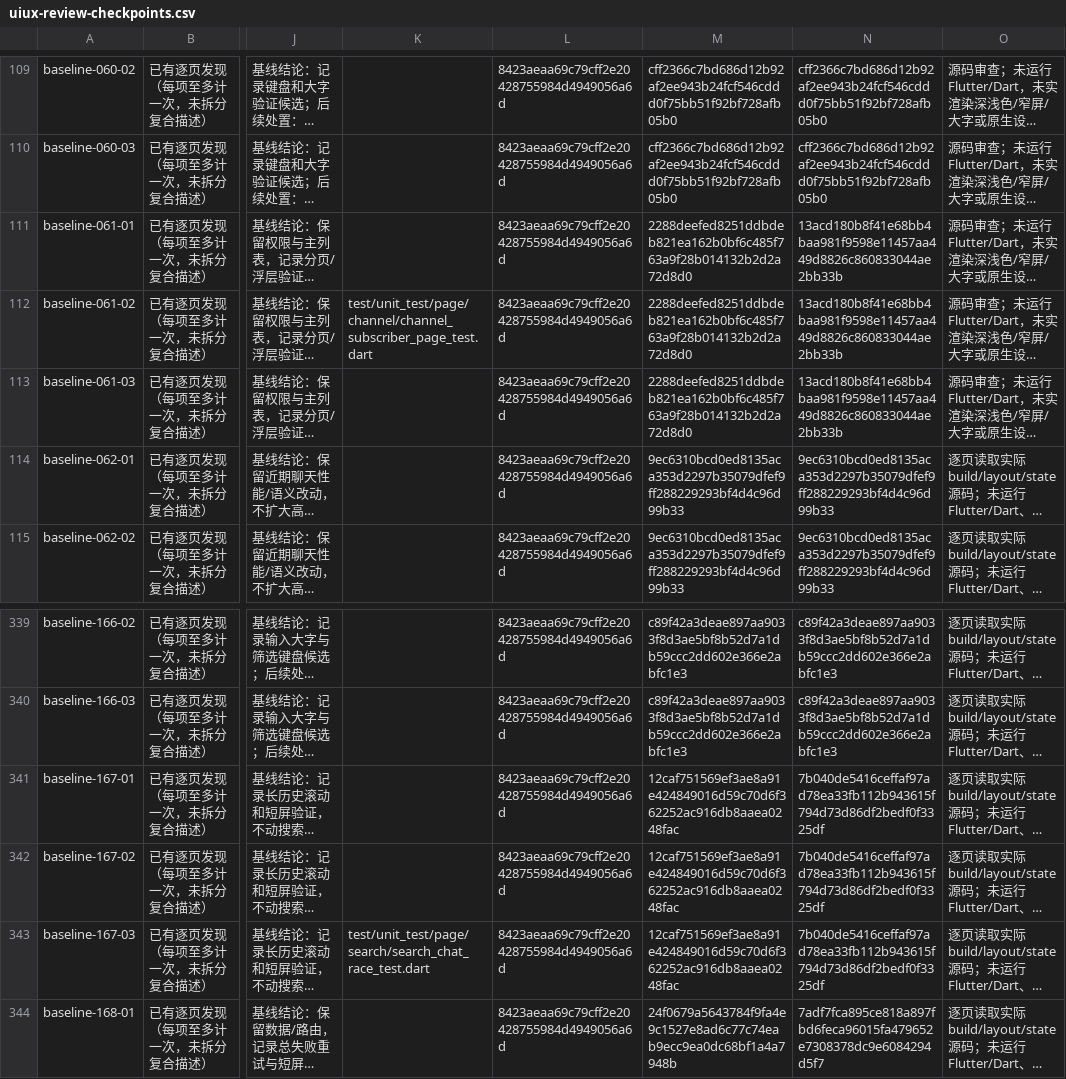
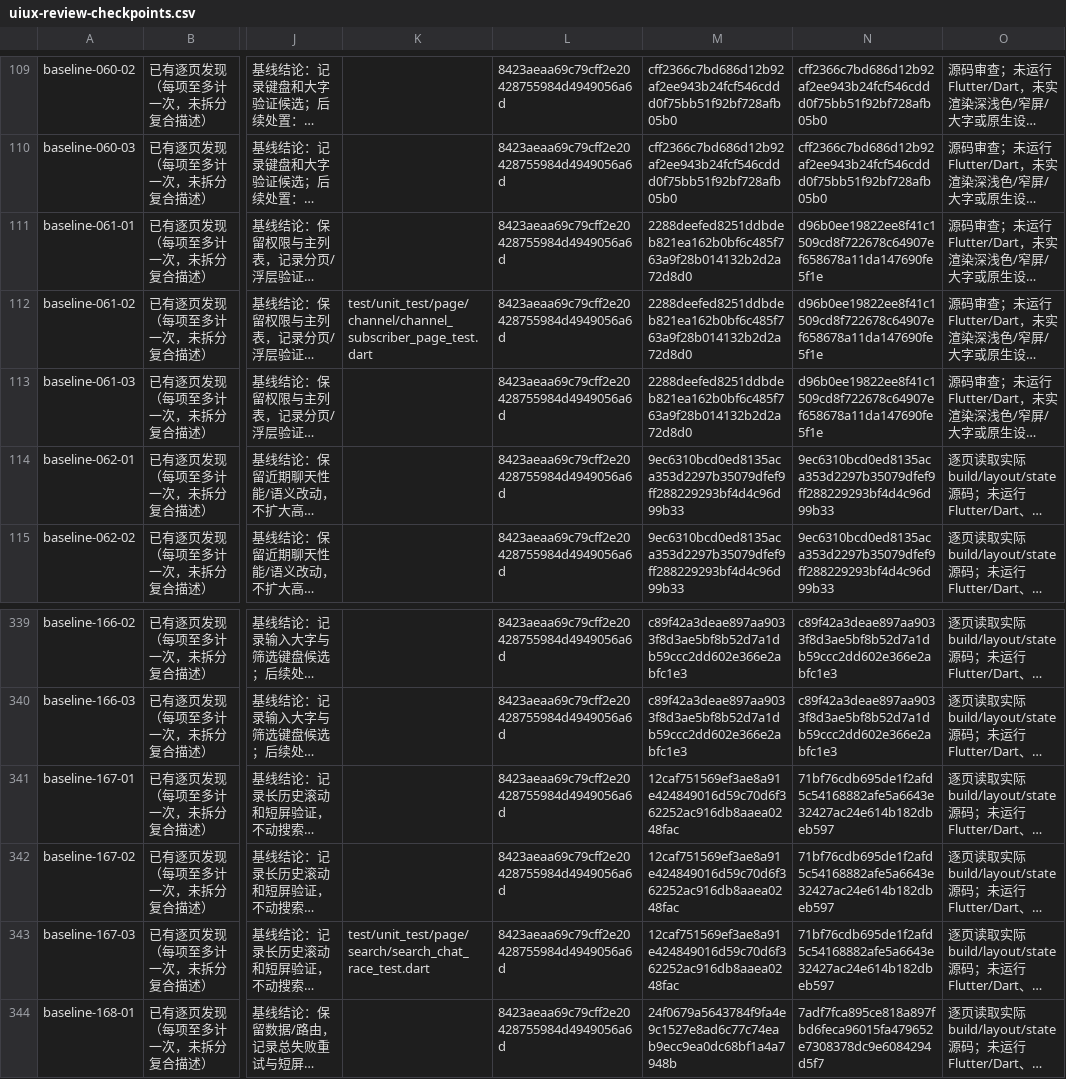
Before and after one commit to imboy-pub/imboy-flutter, a CSV file: docs/design/uiux-review-checkpoints.csv, drawn as a sheet; only a part is shown, gaps mark what is left out; long unchanged cells end in …; the diff covers the shown part only; the diff names each change by its address in the sheet, - before the commit and + after, or states it on an @@ line.

```diff
--- a/docs/design/uiux-review-checkpoints.csv
+++ b/docs/design/uiux-review-checkpoints.csv
-N111:N113: 13acd180b8f41e68bb4baa981f9598e11457aa449d8826c860833044ae2bb33b
+N111:N113: d96b0ee19822ee8f41c1509cd8f722678c64907ef658678a11da147690fe5f1e
-N341:N343: 7b040de5416ceffaf97ad78ea33fb112b943615f794d73d86df2bedf0f3325df
+N341:N343: 71bf76cdb695de1f2afd5c54168882afe5a6643e32427ac24e614b182dbeb597
```
Also changed, not shown: 24 edited cells elsewhere in this file, 22 other files.
